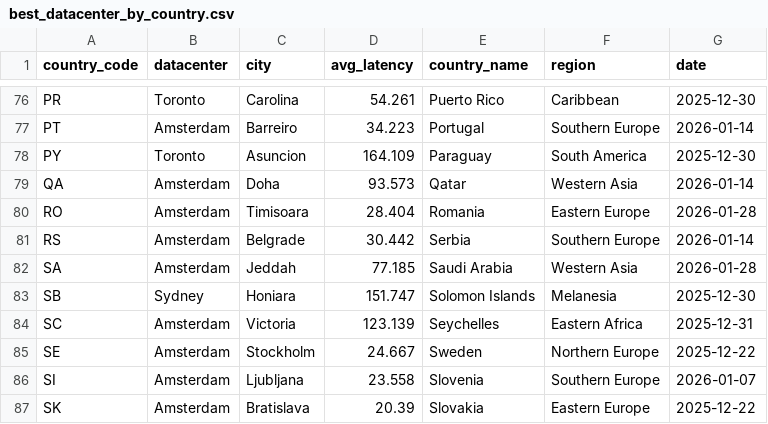
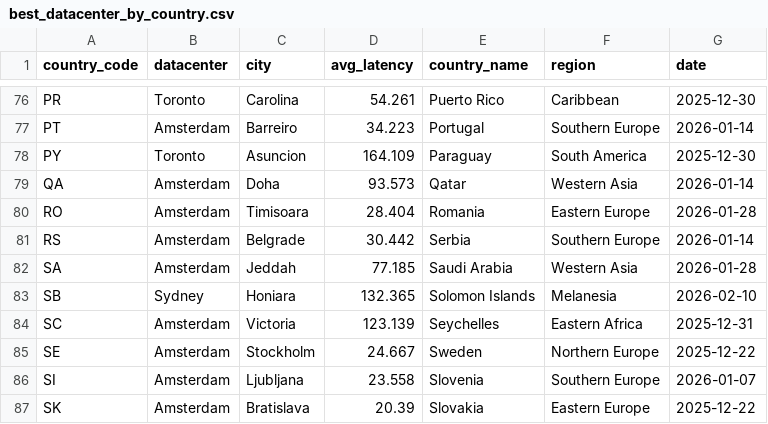
Before and after one commit to chadwela/MyTestRepo, a CSV file: best_datacenter_by_country.csv, drawn as a sheet; only a part is shown, gaps mark what is left out; the diff covers the shown part only.

```diff
--- a/best_datacenter_by_country.csv
+++ b/best_datacenter_by_country.csv
@@ -82,3 +82,3 @@ RS,Amsterdam,Belgrade,30.442,Serbia,Southern Europe,2026-01-14
 SA,Amsterdam,Jeddah,77.185,Saudi Arabia,Western Asia,2026-01-28
-SB,Sydney,Honiara,151.747,Solomon Islands,Melanesia,2025-12-30
+SB,Sydney,Honiara,132.365,Solomon Islands,Melanesia,2026-02-10
 SC,Amsterdam,Victoria,123.139,Seychelles,Eastern Africa,2025-12-31
```
Also changed, not shown: 13 edited cells elsewhere in this file.
